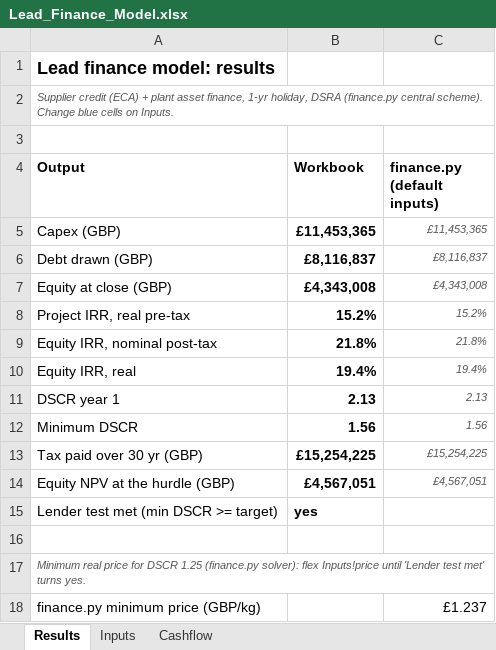
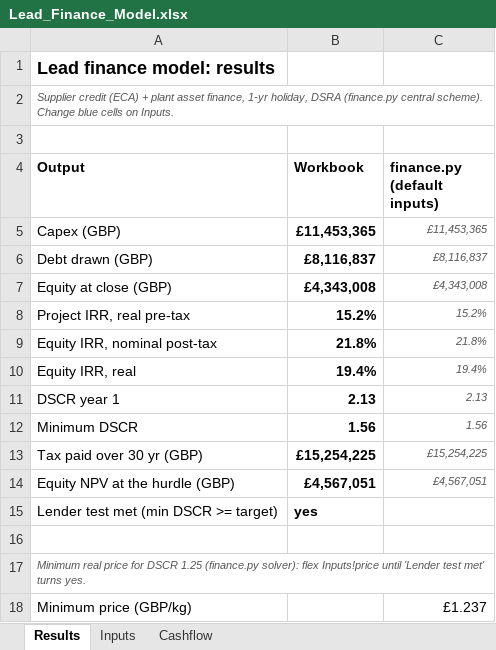
Before and after one commit to Frazcoding/Portfolio-Code, an Excel workbook: business_plan/Lead_Finance_Model.xlsx, sheet Results, drawn as a sheet; values as stored, in another font and other column widths than the file's, no borders; the diff names each change by its address in the sheet, - before the commit and + after, or states it on an @@ line.

```diff
--- a/business_plan/Lead_Finance_Model.xlsx (sheet Results)
+++ b/business_plan/Lead_Finance_Model.xlsx (sheet Results)
-A18 (Output): finance.py minimum price (GBP/kg)
+A18 (Output): Minimum price (GBP/kg)
```
Also changed, not shown: formulas that keep their value, 2 other files.
